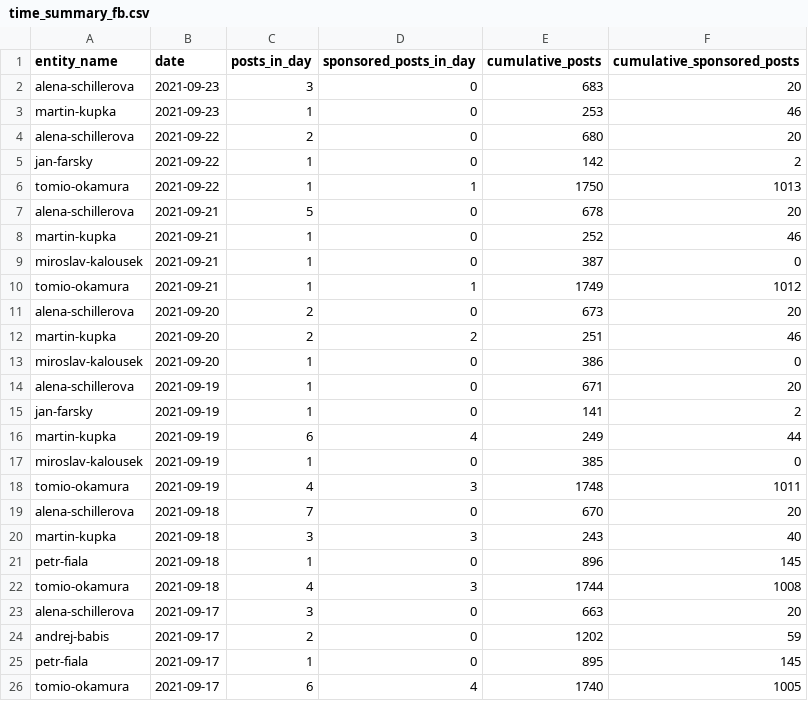
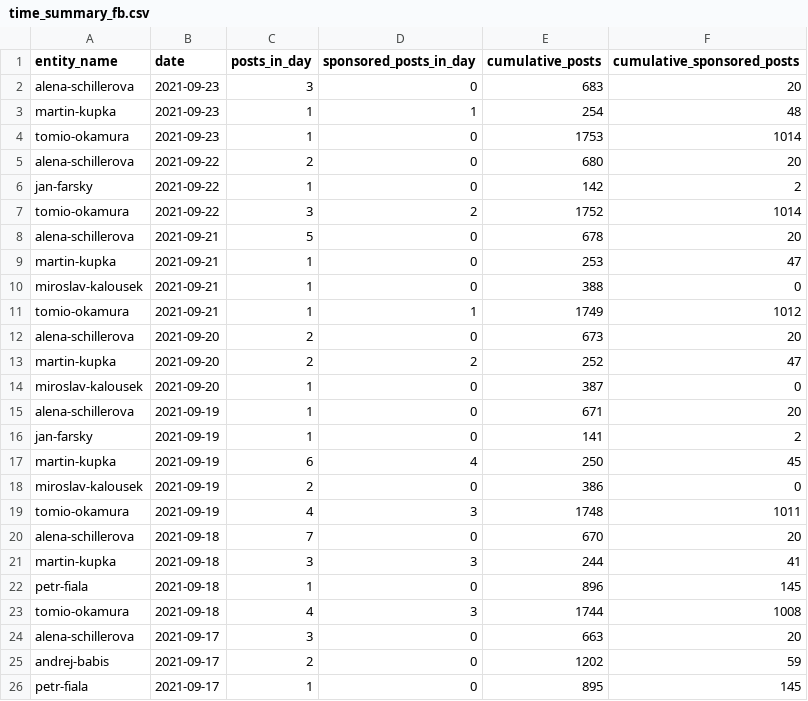
Before and after one commit to opop999/election_monitoring_social_media_communication, a CSV file: data/summary_tables/time_summary_fb.csv, drawn as a sheet; only a part is shown; the shorter side is filled out with more unchanged rows; the diff covers the shown part only.

```diff
--- a/data/summary_tables/time_summary_fb.csv
+++ b/data/summary_tables/time_summary_fb.csv
@@ -2,20 +2,21 @@ entity_name,date,posts_in_day,sponsored_posts_in_day,cumulative_posts,cumulative
 alena-schillerova,2021-09-23,3,0,683,20
-martin-kupka,2021-09-23,1,0,253,46
+martin-kupka,2021-09-23,1,1,254,48
+tomio-okamura,2021-09-23,1,0,1753,1014
 alena-schillerova,2021-09-22,2,0,680,20
 jan-farsky,2021-09-22,1,0,142,2
-tomio-okamura,2021-09-22,1,1,1750,1013
+tomio-okamura,2021-09-22,3,2,1752,1014
 alena-schillerova,2021-09-21,5,0,678,20
-martin-kupka,2021-09-21,1,0,252,46
-miroslav-kalousek,2021-09-21,1,0,387,0
+martin-kupka,2021-09-21,1,0,253,47
+miroslav-kalousek,2021-09-21,1,0,388,0
 tomio-okamura,2021-09-21,1,1,1749,1012
 alena-schillerova,2021-09-20,2,0,673,20
-martin-kupka,2021-09-20,2,2,251,46
-miroslav-kalousek,2021-09-20,1,0,386,0
+martin-kupka,2021-09-20,2,2,252,47
+miroslav-kalousek,2021-09-20,1,0,387,0
 alena-schillerova,2021-09-19,1,0,671,20
 jan-farsky,2021-09-19,1,0,141,2
-martin-kupka,2021-09-19,6,4,249,44
-miroslav-kalousek,2021-09-19,1,0,385,0
+martin-kupka,2021-09-19,6,4,250,45
+miroslav-kalousek,2021-09-19,2,0,386,0
 tomio-okamura,2021-09-19,4,3,1748,1011
 alena-schillerova,2021-09-18,7,0,670,20
-martin-kupka,2021-09-18,3,3,243,40
+martin-kupka,2021-09-18,3,3,244,41
 petr-fiala,2021-09-18,1,0,896,145
```
Also changed, not shown: 1 added row and 10 edited cells elsewhere in this file, data/summary_tables/time_summary_tw.csv, data/summary_tables/time_summary_yt.csv, 34 other files.
